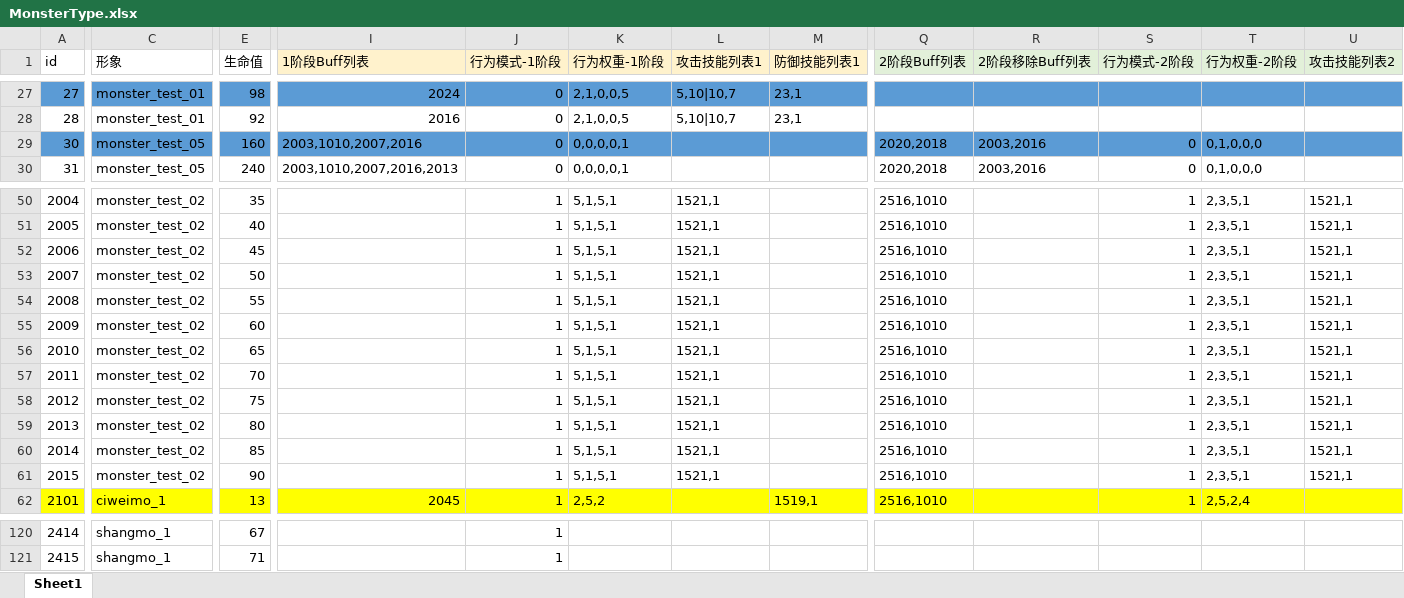
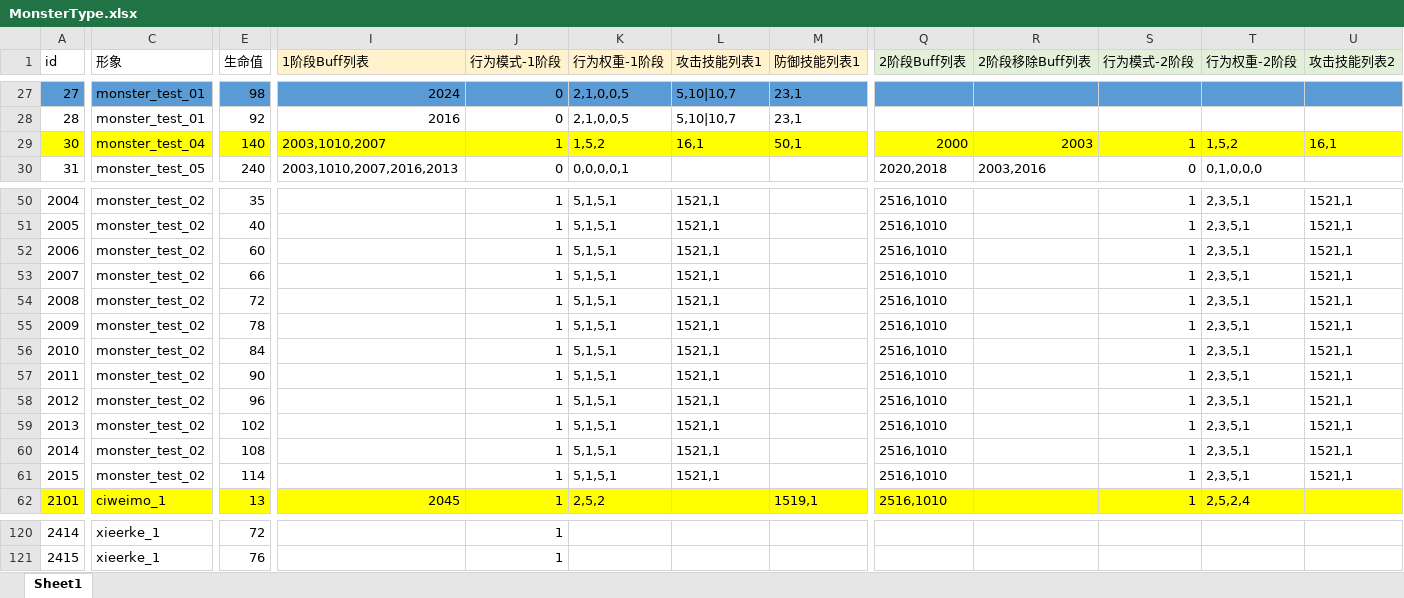
Before and after one commit to heizmoon/MagicPlay, an Excel workbook: Client/Assets/Data/MonsterType.xlsx, sheet Sheet1, drawn as a sheet; only a part is shown, gaps mark what is left out; values as stored, in another font and other column widths than the file's, no borders; the diff covers the shown part only; the diff names each change by its address in the sheet, - before the commit and + after, or states it on an @@ line.

```diff
--- a/Client/Assets/Data/MonsterType.xlsx (sheet Sheet1)
+++ b/Client/Assets/Data/MonsterType.xlsx (sheet Sheet1)
-A29:U29 fill: #5B9BD5
+A29:U29 fill: #FFFF00
-C29 (形象): monster_test_05
+C29 (形象): monster_test_04
-E29 (生命值): 160
+E29 (生命值): 140
-I29 (1阶段Buff列表): 2003,1010,2007,2016
+I29 (1阶段Buff列表): 2003,1010,2007
-J29 (行为模式-1阶段): 0
+J29 (行为模式-1阶段): 1
-K29 (行为权重-1阶段): 0,0,0,0,1
+K29 (行为权重-1阶段): 1,5,2
-L29 (攻击技能列表1): (empty)
+L29 (攻击技能列表1): 16,1
-M29 (防御技能列表1): (empty)
+M29 (防御技能列表1): 50,1
-Q29 (2阶段Buff列表): 2020,2018
+Q29 (2阶段Buff列表): 2000
-R29 (2阶段移除Buff列表): 2003,2016
+R29 (2阶段移除Buff列表): 2003
-S29 (行为模式-2阶段): 0
+S29 (行为模式-2阶段): 1
-T29 (行为权重-2阶段): 0,1,0,0,0
+T29 (行为权重-2阶段): 1,5,2
-U29 (攻击技能列表2): (empty)
+U29 (攻击技能列表2): 16,1
-E52 (生命值): 45
+E52 (生命值): 60
-E53 (生命值): 50
+E53 (生命值): 66
-E54 (生命值): 55
+E54 (生命值): 72
-E55 (生命值): 60
+E55 (生命值): 78
-E56 (生命值): 65
+E56 (生命值): 84
-E57 (生命值): 70
+E57 (生命值): 90
-E58 (生命值): 75
+E58 (生命值): 96
-E59 (生命值): 80
+E59 (生命值): 102
-E60 (生命值): 85
+E60 (生命值): 108
-E61 (生命值): 90
+E61 (生命值): 114
-C120:C121 (形象): shangmo_1
+C120:C121 (形象): xieerke_1
-E120 (生命值): 67
+E120 (生命值): 72
-E121 (生命值): 71
+E121 (生命值): 76
```
Also changed, not shown: 69 edited cells and cell formats elsewhere in this sheet, Client/Assets/Data/Buff.xlsx, Client/Assets/Data/Skill.xlsx, 4 other files.
